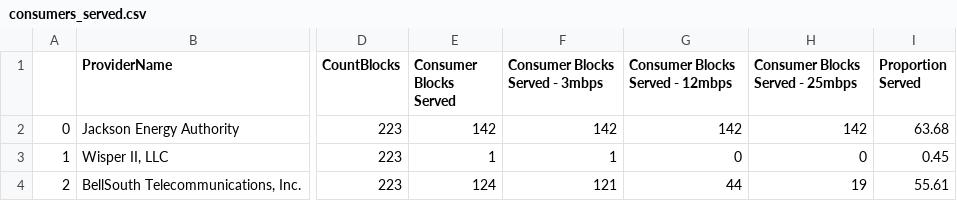
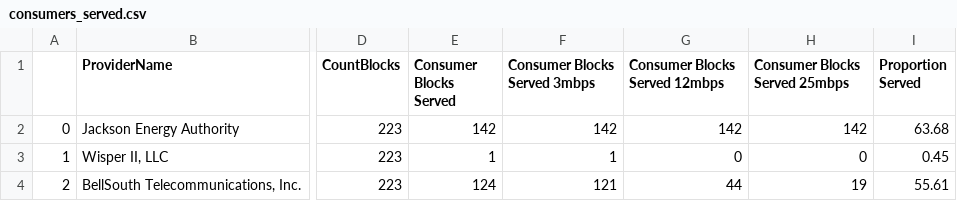
Before and after one commit to KYandow/Broadband-Coverage-TN-NSS-Capstone, a CSV file: out/consumers_served.csv, drawn as a sheet; only a part is shown, gaps mark what is left out; the diff names each change by its address in the sheet, - before the commit and + after, or states it on an @@ line.

```diff
--- a/out/consumers_served.csv
+++ b/out/consumers_served.csv
-F1: Consumer Blocks Served - 3mbps
+F1: Consumer Blocks Served 3mbps
-G1: Consumer Blocks Served - 12mbps
+G1: Consumer Blocks Served 12mbps
-H1: Consumer Blocks Served - 25mbps
+H1: Consumer Blocks Served 25mbps
```
Also changed, not shown: 1 other file.
